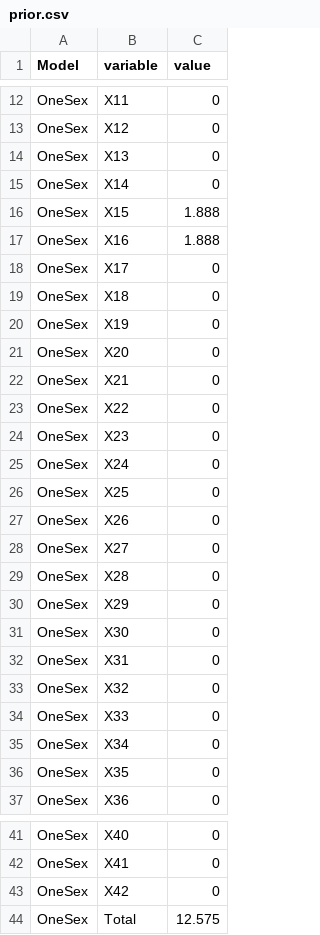
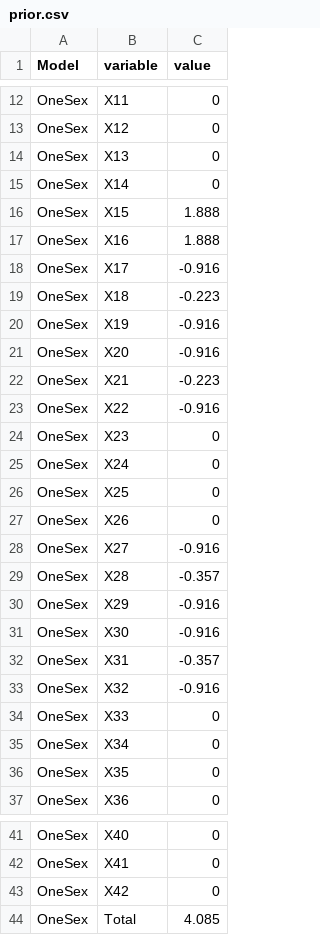
Before and after one commit to seacode/gmacs, a CSV file: examples/smbkc/figure/prior.csv, drawn as a sheet; only a part is shown, gaps mark what is left out.

Commit message:
updated the prior specifaction for selex, for the special case of uniform priors use the lb and ub rather than the p1 and p2 specs

```diff
--- a/examples/smbkc/figure/prior.csv
+++ b/examples/smbkc/figure/prior.csv
@@ -17,8 +17,8 @@
 "OneSex","X16",1.888
-"OneSex","X17",0
-"OneSex","X18",0
-"OneSex","X19",0
-"OneSex","X20",0
-"OneSex","X21",0
-"OneSex","X22",0
+"OneSex","X17",-0.916
+"OneSex","X18",-0.223
+"OneSex","X19",-0.916
+"OneSex","X20",-0.916
+"OneSex","X21",-0.223
+"OneSex","X22",-0.916
 "OneSex","X23",0
@@ -27,8 +27,8 @@
 "OneSex","X26",0
-"OneSex","X27",0
-"OneSex","X28",0
-"OneSex","X29",0
-"OneSex","X30",0
-"OneSex","X31",0
-"OneSex","X32",0
+"OneSex","X27",-0.916
+"OneSex","X28",-0.357
+"OneSex","X29",-0.916
+"OneSex","X30",-0.916
+"OneSex","X31",-0.357
+"OneSex","X32",-0.916
 "OneSex","X33",0
@@ -43,2 +43,2 @@
 "OneSex","X42",0
-"OneSex","Total",12.575
+"OneSex","Total",4.085
```
Also changed, not shown: 28 other files.
